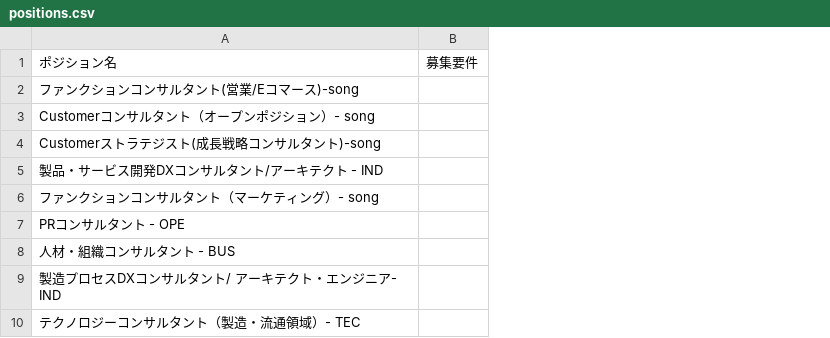
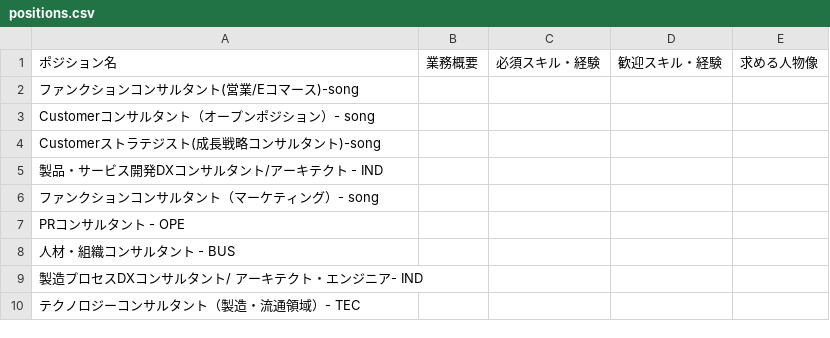
Before and after one commit to taichi536/project1, a CSV file: positions.csv, drawn as a sheet; only a part is shown; removed rows and columns are numbered as before the commit, all else as after; the diff names each change by its address in the sheet, - before the commit and + after, or states it on an @@ line.

```diff
--- a/positions.csv
+++ b/positions.csv
-column B, row 1: 募集要件
+column B, row 1: 業務概要
+column C, row 1: 必須スキル・経験
+column D, row 1: 歓迎スキル・経験
+column E, row 1: 求める人物像
```
Also changed, not shown: 1 other file.
